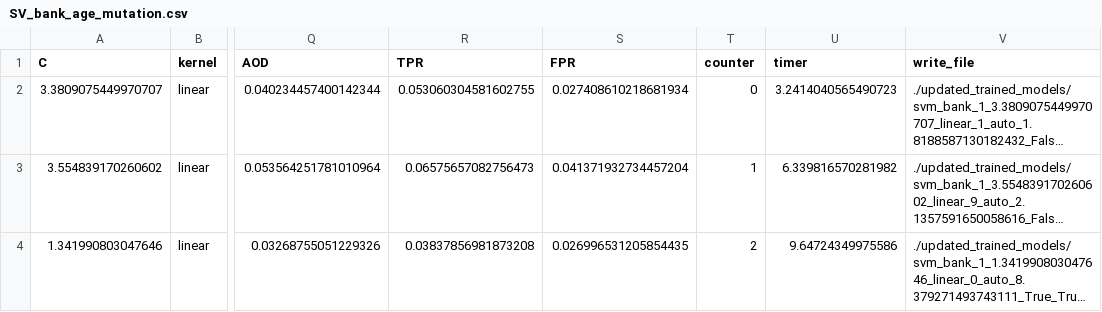
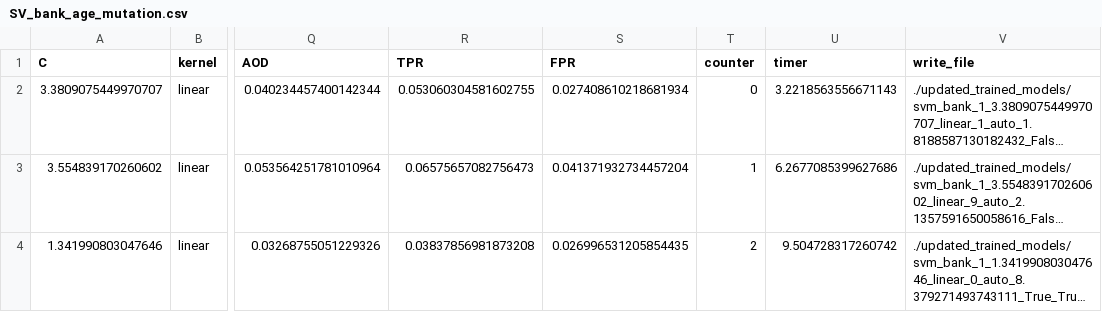
Before and after one commit to Pennswood/FairLay-ML, a CSV file: updated_Dataset/SV_bank_age_mutation.csv, drawn as a sheet; only a part is shown, gaps mark what is left out; long unchanged cells end in …; the diff names each change by its address in the sheet, - before the commit and + after, or states it on an @@ line.

```diff
--- a/updated_Dataset/SV_bank_age_mutation.csv
+++ b/updated_Dataset/SV_bank_age_mutation.csv
-U2 (timer): 3.2414040565490723
+U2 (timer): 3.2218563556671143
-U3 (timer): 6.339816570281982
+U3 (timer): 6.2677085399627686
-U4 (timer): 9.64724349975586
+U4 (timer): 9.504728317260742
```
Also changed, not shown: updated_Dataset/DT_bank_age_mutation.csv, updated_Dataset/DT_census_gender_mutation.csv, 32 other files.
